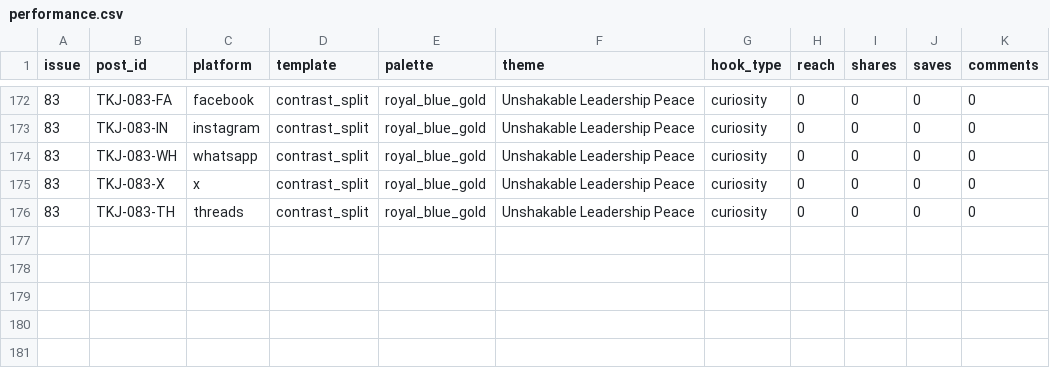
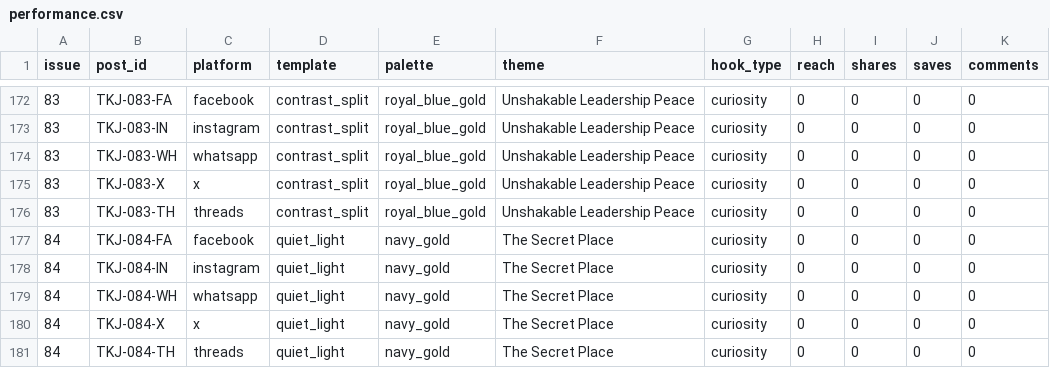
Before and after one commit to mortalman-driod/gospel-content-automation, a CSV file: data/performance.csv, drawn as a sheet; only a part is shown, gaps mark what is left out; the diff names each change by its address in the sheet, - before the commit and + after, or states it on an @@ line.

```diff
--- a/data/performance.csv
+++ b/data/performance.csv
+row 177: 84 | TKJ-084-FA | facebook | quiet_light | navy_gold | The Secret Place | curiosity | 0 | 0 | 0 | 0
+row 178: 84 | TKJ-084-IN | instagram | quiet_light | navy_gold | The Secret Place | curiosity | 0 | 0 | 0 | 0
+row 179: 84 | TKJ-084-WH | whatsapp | quiet_light | navy_gold | The Secret Place | curiosity | 0 | 0 | 0 | 0
+row 180: 84 | TKJ-084-X | x | quiet_light | navy_gold | The Secret Place | curiosity | 0 | 0 | 0 | 0
+row 181: 84 | TKJ-084-TH | threads | quiet_light | navy_gold | The Secret Place | curiosity | 0 | 0 | 0 | 0
```
Also changed, not shown: 2 other files.
